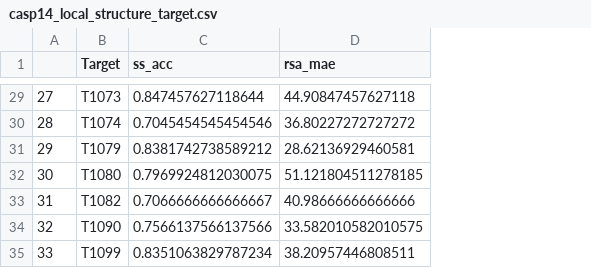
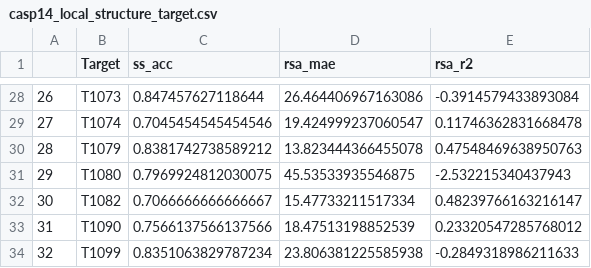
Before and after one commit to yutake27/casp, a CSV file: casp14/data/casp14_local_structure_target.csv, drawn as a sheet; only a part is shown, gaps mark what is left out; addresses are those after the commit; the diff covers the shown part only; the diff names each change by its address in the sheet, - before the commit and + after, or states it on an @@ line.

```diff
--- a/casp14/data/casp14_local_structure_target.csv
+++ b/casp14/data/casp14_local_structure_target.csv
+column E (rsa_r2), rows 28-34: -0.3914579433893084 | 0.11746362831668478 | 0.47548469638950763 | -2.532215340437943 | 0.48239766163216147 | 0.23320547285768012 | -0.2849318986211633
@@ column A renumbered from row 20 down @@
-D28 (rsa_mae): 44.90847457627118
+D28 (rsa_mae): 26.464406967163086
-D29 (rsa_mae): 36.80227272727272
+D29 (rsa_mae): 19.424999237060547
-D30 (rsa_mae): 28.62136929460581
+D30 (rsa_mae): 13.823444366455078
-D31 (rsa_mae): 51.121804511278185
+D31 (rsa_mae): 45.53533935546875
-D32 (rsa_mae): 40.98666666666666
+D32 (rsa_mae): 15.47733211517334
-D33 (rsa_mae): 33.582010582010575
+D33 (rsa_mae): 18.47513198852539
-D34 (rsa_mae): 38.20957446808511
+D34 (rsa_mae): 23.806381225585938
```
Also changed, not shown: 1 removed row and 26 edited cells elsewhere in this file, casp14/data/casp14_evolutional_info.csv, 5 other files.
